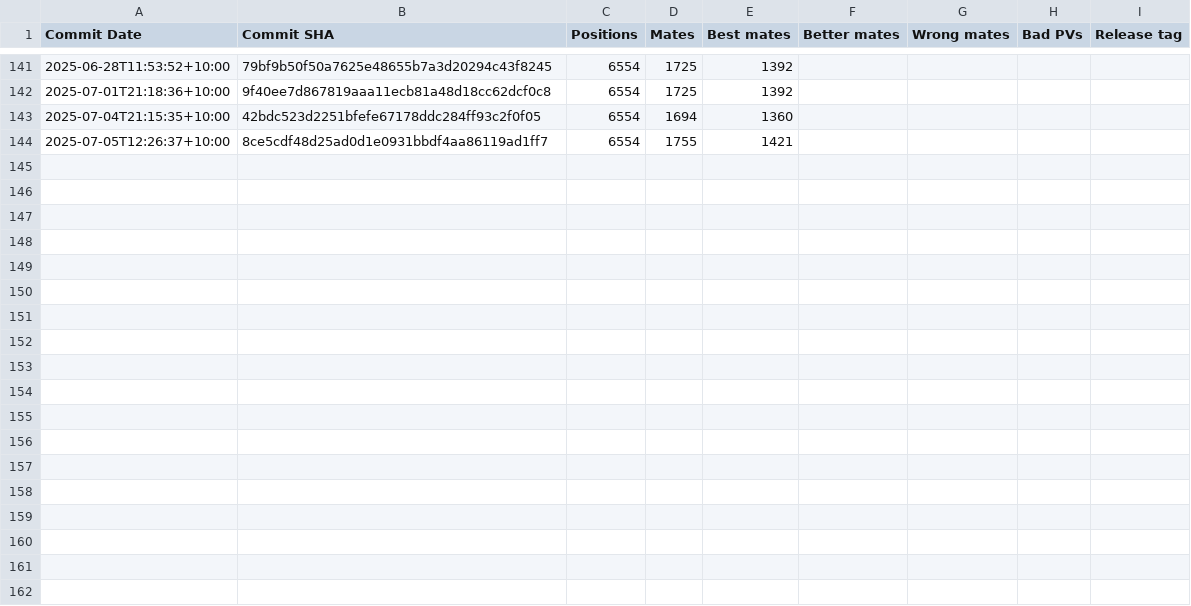
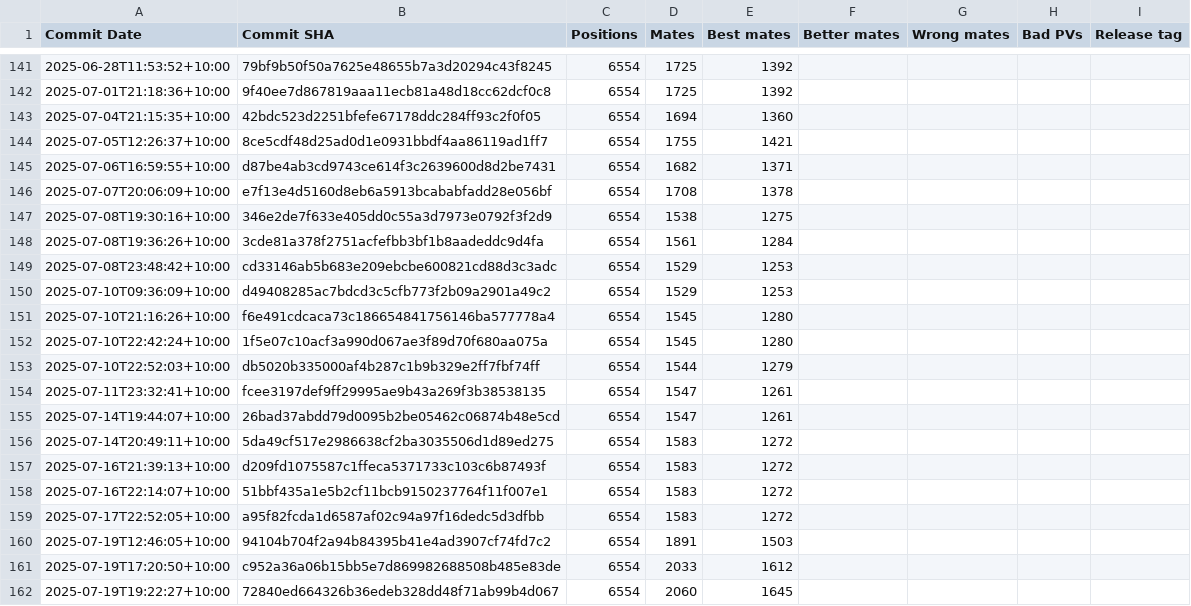
Before and after one commit to KierenP/matetrack, a CSV file: matetrack1000000.csv, drawn as a sheet; only a part is shown, gaps mark what is left out; the diff names each change by its address in the sheet, - before the commit and + after, or states it on an @@ line.

```diff
--- a/matetrack1000000.csv
+++ b/matetrack1000000.csv
+row 145: 2025-07-06T16:59:55+10:00 | d87be4ab3cd9743ce614f3c2639600d8d2be7431 | 6554 | 1682 | 1371
+row 146: 2025-07-07T20:06:09+10:00 | e7f13e4d5160d8eb6a5913bcababfadd28e056bf | 6554 | 1708 | 1378
+row 147: 2025-07-08T19:30:16+10:00 | 346e2de7f633e405dd0c55a3d7973e0792f3f2d9 | 6554 | 1538 | 1275
+row 148: 2025-07-08T19:36:26+10:00 | 3cde81a378f2751acfefbb3bf1b8aadeddc9d4fa | 6554 | 1561 | 1284
+row 149: 2025-07-08T23:48:42+10:00 | cd33146ab5b683e209ebcbe600821cd88d3c3adc | 6554 | 1529 | 1253
+row 150: 2025-07-10T09:36:09+10:00 | d49408285ac7bdcd3c5cfb773f2b09a2901a49c2 | 6554 | 1529 | 1253
+row 151: 2025-07-10T21:16:26+10:00 | f6e491cdcaca73c186654841756146ba577778a4 | 6554 | 1545 | 1280
+row 152: 2025-07-10T22:42:24+10:00 | 1f5e07c10acf3a990d067ae3f89d70f680aa075a | 6554 | 1545 | 1280
+row 153: 2025-07-10T22:52:03+10:00 | db5020b335000af4b287c1b9b329e2ff7fbf74ff | 6554 | 1544 | 1279
+row 154: 2025-07-11T23:32:41+10:00 | fcee3197def9ff29995ae9b43a269f3b38538135 | 6554 | 1547 | 1261
+row 155: 2025-07-14T19:44:07+10:00 | 26bad37abdd79d0095b2be05462c06874b48e5cd | 6554 | 1547 | 1261
+row 156: 2025-07-14T20:49:11+10:00 | 5da49cf517e2986638cf2ba3035506d1d89ed275 | 6554 | 1583 | 1272
+row 157: 2025-07-16T21:39:13+10:00 | d209fd1075587c1ffeca5371733c103c6b87493f | 6554 | 1583 | 1272
+row 158: 2025-07-16T22:14:07+10:00 | 51bbf435a1e5b2cf11bcb9150237764f11f007e1 | 6554 | 1583 | 1272
+row 159: 2025-07-17T22:52:05+10:00 | a95f82fcda1d6587af02c94a97f16dedc5d3dfbb | 6554 | 1583 | 1272
+row 160: 2025-07-19T12:46:05+10:00 | 94104b704f2a94b84395b41e4ad3907cf74fd7c2 | 6554 | 1891 | 1503
+row 161: 2025-07-19T17:20:50+10:00 | c952a36a06b15bb5e7d869982688508b485e83de | 6554 | 2033 | 1612
+row 162: 2025-07-19T19:22:27+10:00 | 72840ed664326b36edeb328dd48f71ab99b4d067 | 6554 | 2060 | 1645
```
Also changed, not shown: 2 other files.
